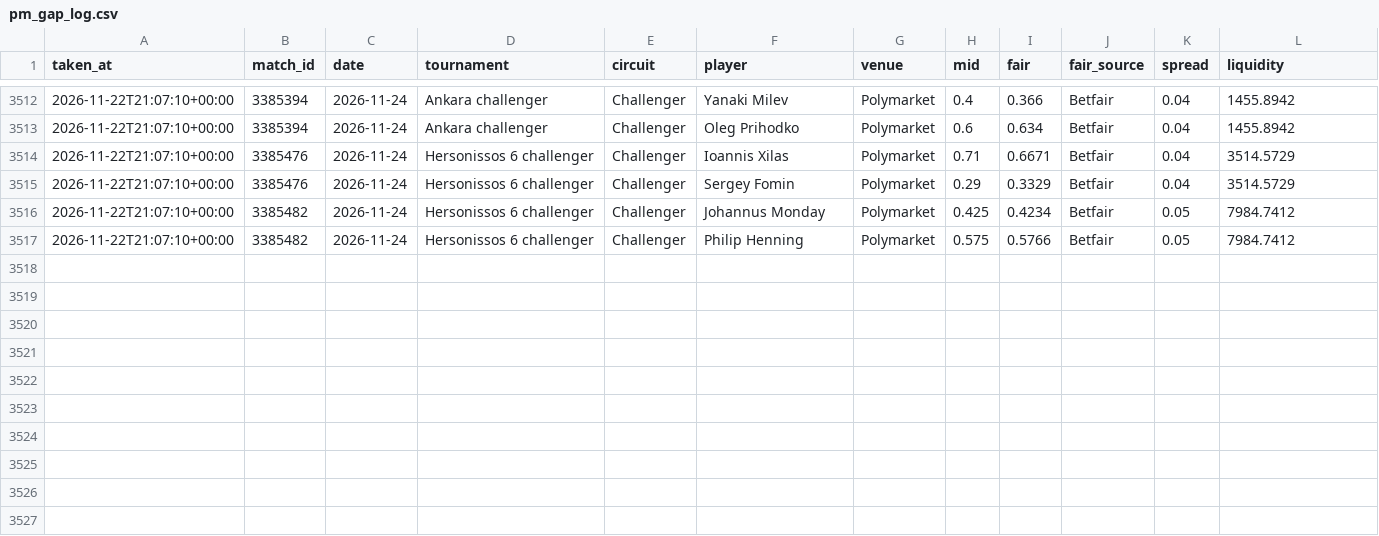
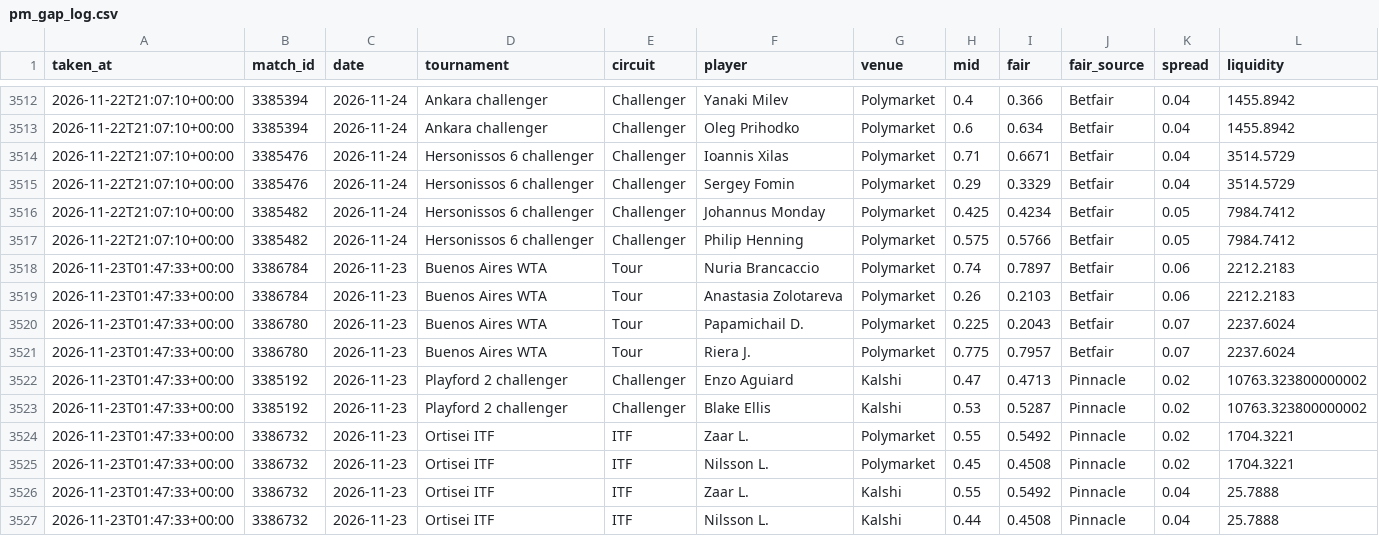
Before and after one commit to karlewaczko/TennisSharpBot, a CSV file: data/processed/pm_gap_log.csv, drawn as a sheet; only a part is shown, gaps mark what is left out.

```diff
--- a/data/processed/pm_gap_log.csv
+++ b/data/processed/pm_gap_log.csv
@@ -3517 +3517,11 @@ taken_at,match_id,date,tournament,circuit,player,venue,mid,fair,fair_source,spre
 2026-11-22T21:07:10+00:00,3385482,2026-11-24,Hersonissos 6 challenger,Challenger,Philip Henning,Polymarket,0.575,0.5766,Betfair,0.05,7984.7412
+2026-11-23T01:47:33+00:00,3386784,2026-11-23,Buenos Aires WTA,Tour,Nuria Brancaccio,Polymarket,0.74,0.7897,Betfair,0.06,2212.2183
+2026-11-23T01:47:33+00:00,3386784,2026-11-23,Buenos Aires WTA,Tour,Anastasia Zolotareva,Polymarket,0.26,0.2103,Betfair,0.06,2212.2183
+2026-11-23T01:47:33+00:00,3386780,2026-11-23,Buenos Aires WTA,Tour,Papamichail D.,Polymarket,0.225,0.2043,Betfair,0.07,2237.6024
+2026-11-23T01:47:33+00:00,3386780,2026-11-23,Buenos Aires WTA,Tour,Riera J.,Polymarket,0.775,0.7957,Betfair,0.07,2237.6024
+2026-11-23T01:47:33+00:00,3385192,2026-11-23,Playford 2 challenger,Challenger,Enzo Aguiard,Kalshi,0.47,0.4713,Pinnacle,0.02,10763.323800000002
+2026-11-23T01:47:33+00:00,3385192,2026-11-23,Playford 2 challenger,Challenger,Blake Ellis,Kalshi,0.53,0.5287,Pinnacle,0.02,10763.323800000002
+2026-11-23T01:47:33+00:00,3386732,2026-11-23,Ortisei ITF,ITF,Zaar L.,Polymarket,0.55,0.5492,Pinnacle,0.02,1704.3221
+2026-11-23T01:47:33+00:00,3386732,2026-11-23,Ortisei ITF,ITF,Nilsson L.,Polymarket,0.45,0.4508,Pinnacle,0.02,1704.3221
+2026-11-23T01:47:33+00:00,3386732,2026-11-23,Ortisei ITF,ITF,Zaar L.,Kalshi,0.55,0.5492,Pinnacle,0.04,25.7888
+2026-11-23T01:47:33+00:00,3386732,2026-11-23,Ortisei ITF,ITF,Nilsson L.,Kalshi,0.44,0.4508,Pinnacle,0.04,25.7888
```
Also changed, not shown: data/processed/picks_log.csv, 9 other files.
